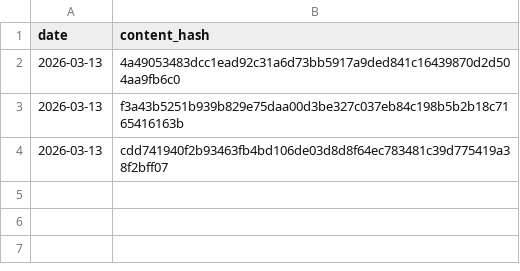
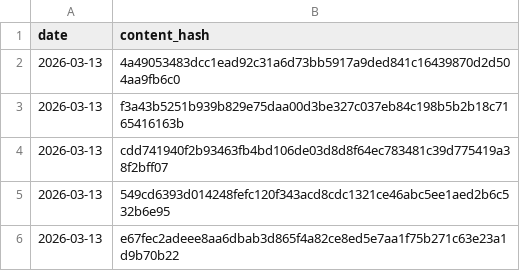
Before and after one commit to vernota-app/proof-archive, a CSV file: records/2026/2026-03-13.csv, drawn as a sheet.

Commit message:
records: 2026-03-13 (2 statements)

```diff
--- a/records/2026/2026-03-13.csv
+++ b/records/2026/2026-03-13.csv
@@ -4 +4,3 @@ date,content_hash
 2026-03-13,cdd741940f2b93463fb4bd106de03d8d8f64ec783481c39d775419a38f2bff07
+2026-03-13,549cd6393d014248fefc120f343acd8cdc1321ce46abc5ee1aed2b6c532b6e95
+2026-03-13,e67fec2adeee8aa6dbab3d865f4a82ce8ed5e7aa1f75b271c63e23a1d9b70b22
```
